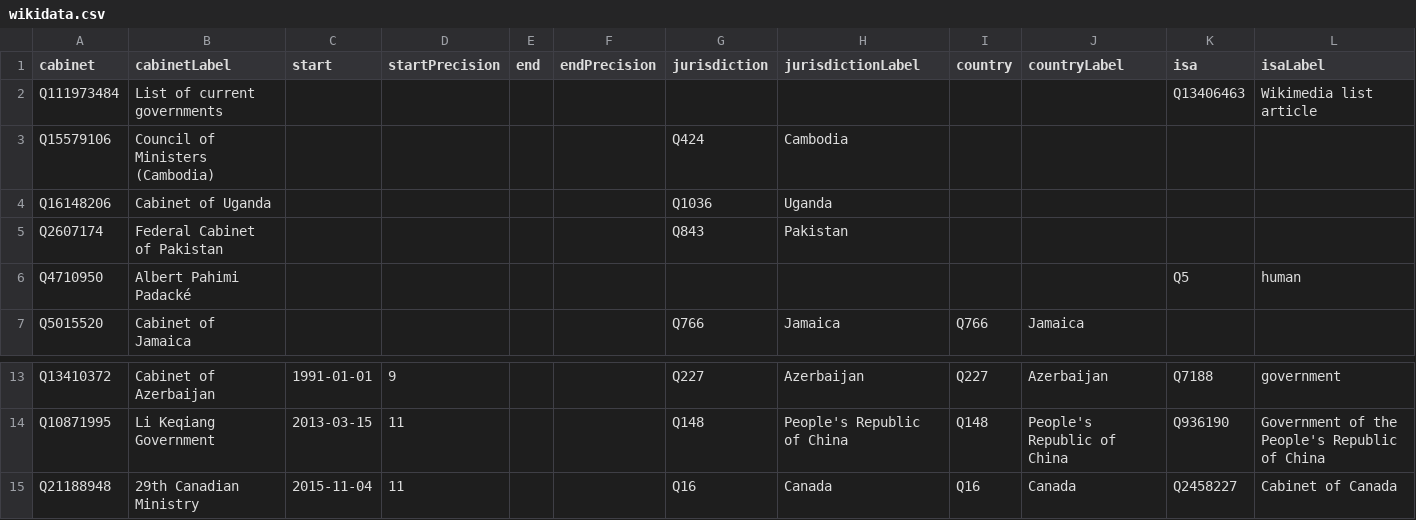
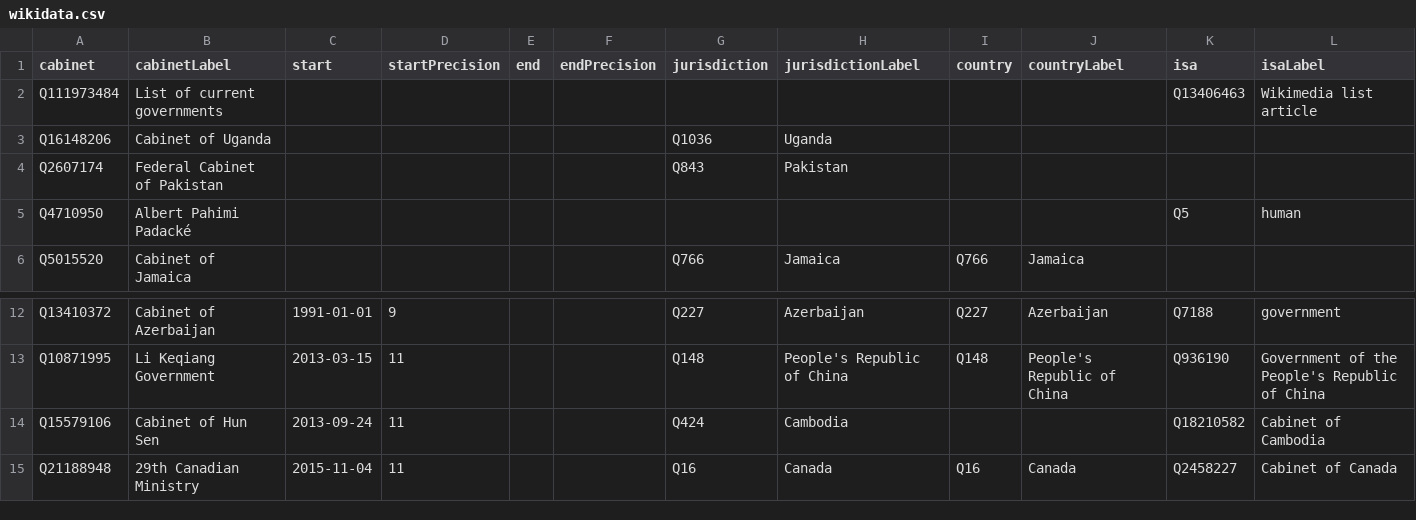
Before and after one commit to every-politician-scrapers/current-governments-enwiki, a CSV file: data/wikidata.csv, drawn as a sheet; only a part is shown, gaps mark what is left out.

Commit message:
Compare external sources to Wikidata

```diff
--- a/data/wikidata.csv
+++ b/data/wikidata.csv
@@ -2,3 +2,2 @@ cabinet,cabinetLabel,start,startPrecision,end,endPrecision,jurisdiction,jurisdic
 Q111973484,List of current governments,,,,,,,,,Q13406463,Wikimedia list article
-Q15579106,Council of Ministers (Cambodia),,,,,Q424,Cambodia,,,,
 Q16148206,Cabinet of Uganda,,,,,Q1036,Uganda,,,,
@@ -14,2 +13,3 @@ Q13410372,Cabinet of Azerbaijan,1991-01-01,9,,,Q227,Azerbaijan,Q227,Azerbaijan,Q
 Q10871995,Li Keqiang Government,2013-03-15,11,,,Q148,People's Republic of China,Q148,People's Republic of China,Q936190,Government of the People's Republic of China
+Q15579106,Cabinet of Hun Sen,2013-09-24,11,,,Q424,Cambodia,,,Q18210582,Cabinet of Cambodia
 Q21188948,29th Canadian Ministry,2015-11-04,11,,,Q16,Canada,Q16,Canada,Q2458227,Cabinet of Canada
```
